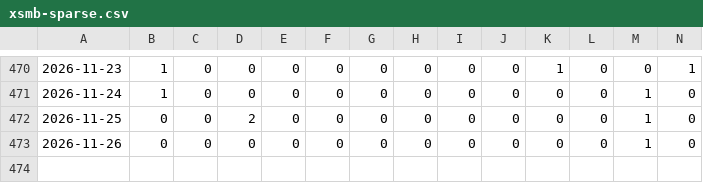
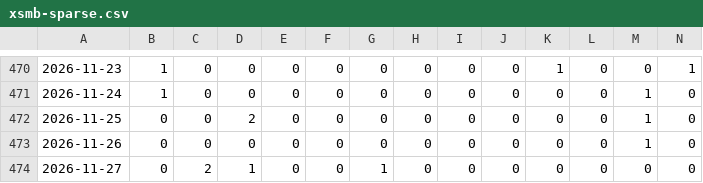
Before and after one commit to aloha123890/vietnam-lottery, a CSV file: data/xsmb-sparse.csv, drawn as a sheet; only a part is shown, gaps mark what is left out; rows hold the shown columns only; the diff names each change by its address in the sheet, - before the commit and + after, or states it on an @@ line.

```diff
--- a/data/xsmb-sparse.csv
+++ b/data/xsmb-sparse.csv
+row 474: 2026-11-27 | 0 | 2 | 1 | 0 | 0 | 1 | 0 | 0 | 0 | 0 | 0 | 0 | 0
```
Also changed, not shown: data/xsmb-2-digits.csv, data/xsmb.csv, 8 other files.
